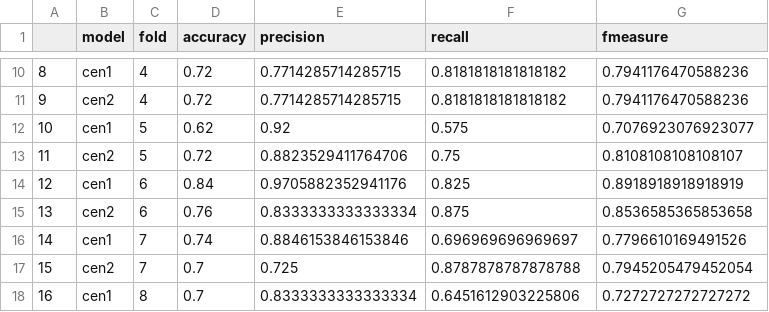
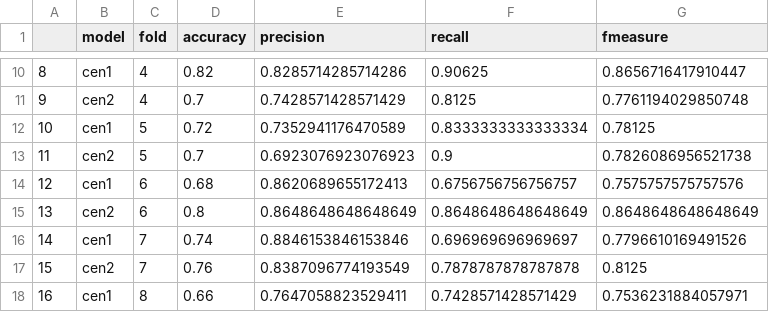
Before and after one commit to ChiuAlfredo/Federated_Learning-for_sinopac, a CSV file: cen12_score.csv, drawn as a sheet; only a part is shown, gaps mark what is left out; the diff covers the shown part only.

```diff
--- a/cen12_score.csv
+++ b/cen12_score.csv
@@ -10,9 +10,9 @@
-8,cen1,4,0.72,0.7714285714285715,0.8181818181818182,0.7941176470588236
-9,cen2,4,0.72,0.7714285714285715,0.8181818181818182,0.7941176470588236
-10,cen1,5,0.62,0.92,0.575,0.7076923076923077
-11,cen2,5,0.72,0.8823529411764706,0.75,0.8108108108108107
-12,cen1,6,0.84,0.9705882352941176,0.825,0.8918918918918919
-13,cen2,6,0.76,0.8333333333333334,0.875,0.8536585365853658
+8,cen1,4,0.82,0.8285714285714286,0.90625,0.8656716417910447
+9,cen2,4,0.7,0.7428571428571429,0.8125,0.7761194029850748
+10,cen1,5,0.72,0.7352941176470589,0.8333333333333334,0.78125
+11,cen2,5,0.7,0.6923076923076923,0.9,0.7826086956521738
+12,cen1,6,0.68,0.8620689655172413,0.6756756756756757,0.7575757575757576
+13,cen2,6,0.8,0.8648648648648649,0.8648648648648649,0.8648648648648649
 14,cen1,7,0.74,0.8846153846153846,0.696969696969697,0.7796610169491526
-15,cen2,7,0.7,0.725,0.8787878787878788,0.7945205479452054
-16,cen1,8,0.7,0.8333333333333334,0.6451612903225806,0.7272727272727272
+15,cen2,7,0.76,0.8387096774193549,0.7878787878787878,0.8125
+16,cen1,8,0.66,0.7647058823529411,0.7428571428571429,0.7536231884057971
```
Also changed, not shown: 121 edited cells elsewhere in this file, vfl_score.csv.
